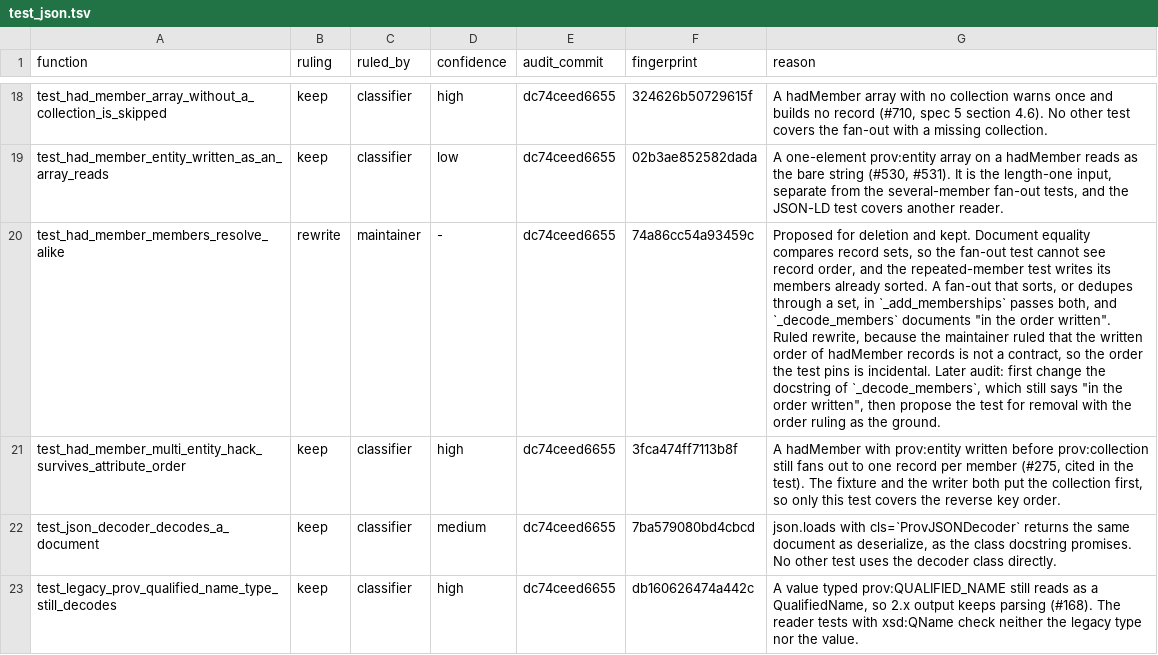
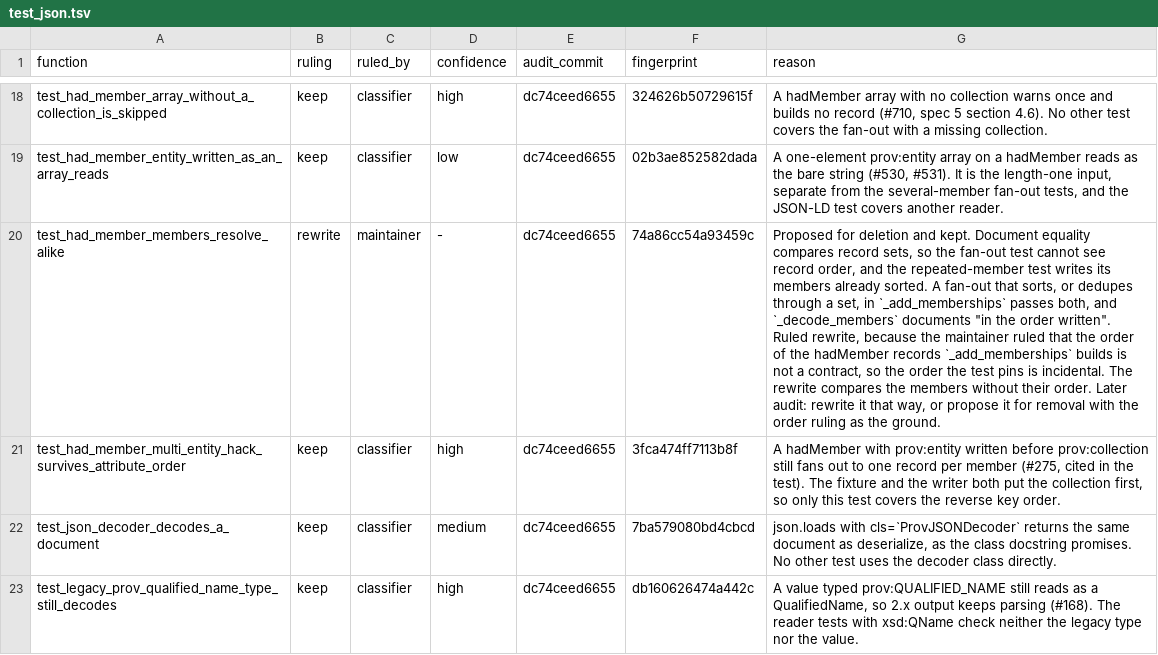
Before and after one commit to trungdong/prov, a TSV file: planning/test-audit/register/test_json.tsv, drawn as a sheet; only a part is shown, gaps mark what is left out; the diff names each change by its address in the sheet, - before the commit and + after, or states it on an @@ line.

```diff
--- a/planning/test-audit/register/test_json.tsv
+++ b/planning/test-audit/register/test_json.tsv
-G20 (reason): …that the written order of hadMember records is not a contract, so the order the test pins is incidental. Later audit: first change the docstring of `_decode_members`, which still says "in the order written", then propose the test for removal…
+G20 (reason): …that the order of the hadMember records `_add_memberships` builds is not a contract, so the order the test pins is incidental. The rewrite compares the members without their order. Later audit: rewrite it that way, or propose it for removal…
```
Also changed, not shown: planning/test-audit/register/test_jsonld.tsv, 3 other files.
